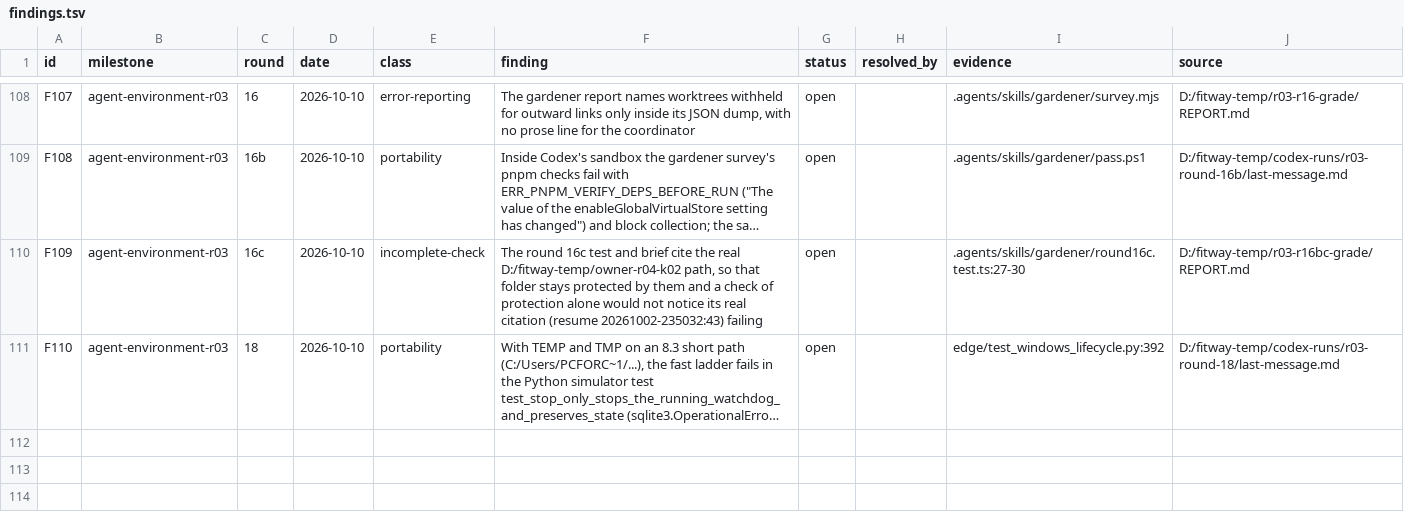
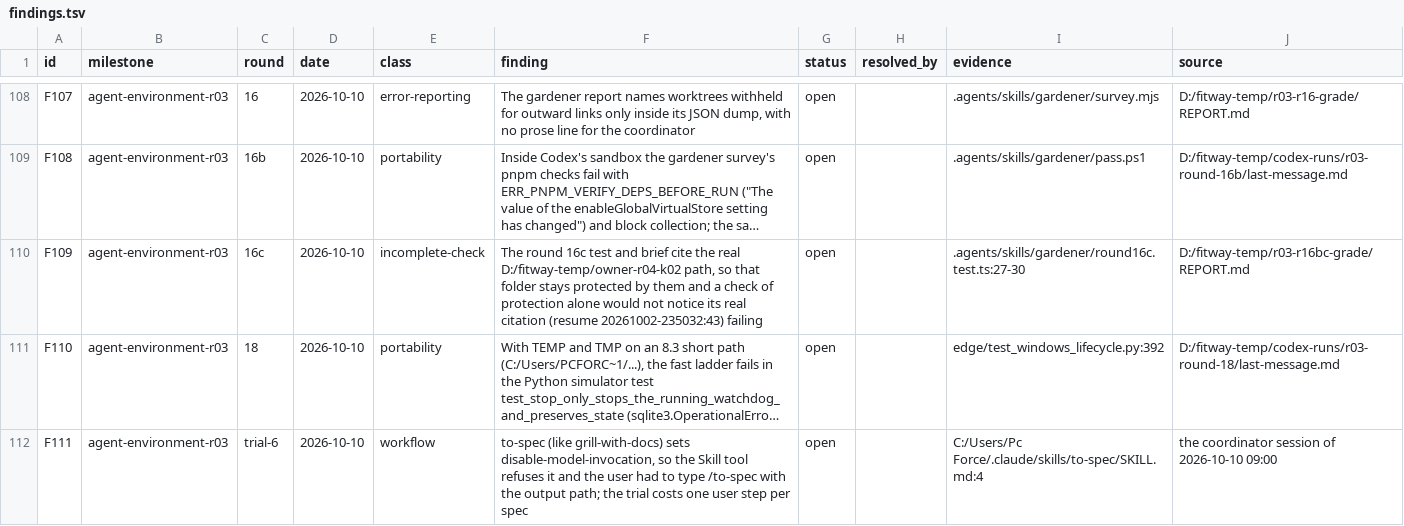
Before and after one commit to zsnqi/fitway, a TSV file: docs/phase-records/handoffs/agent-environment/findings.tsv, drawn as a sheet; only a part is shown, gaps mark what is left out; long unchanged cells end in …; the diff names each change by its address in the sheet, - before the commit and + after, or states it on an @@ line.

```diff
--- a/docs/phase-records/handoffs/agent-environment/findings.tsv
+++ b/docs/phase-records/handoffs/agent-environment/findings.tsv
+row 112: F111 | agent-environment-r03 | trial-6 | 2026-10-10 | workflow | to-spec (like grill-with-docs) sets disable-model-invocation, so the Skill tool refuses it and the user had to type /to-spec with the output path; the trial costs one user step per spec | open |  | C:/Users/Pc Force/.claude/skills/to-spec/SKILL.md:4 | the coordinator session of 2026-10-10 09:00
```
Also changed, not shown: 2 other files.
